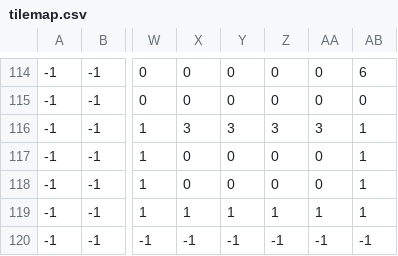
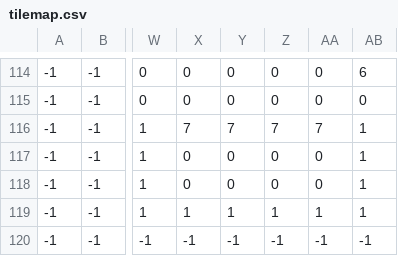
Before and after one commit to eriiiko/breach, a CSV file: prototypes/unhcr_vessel_2/tilemap.csv, drawn as a sheet; only a part is shown, gaps mark what is left out; the diff covers the shown part only; the diff names each change by its address in the sheet, - before the commit and + after, or states it on an @@ line.

```diff
--- a/prototypes/unhcr_vessel_2/tilemap.csv
+++ b/prototypes/unhcr_vessel_2/tilemap.csv
-X116: 3
+X116: 7
-Y116: 3
+Y116: 7
-Z116: 3
+Z116: 7
-AA116: 3
+AA116: 7
```
Also changed, not shown: 26 edited cells elsewhere in this file, 19 other files.
